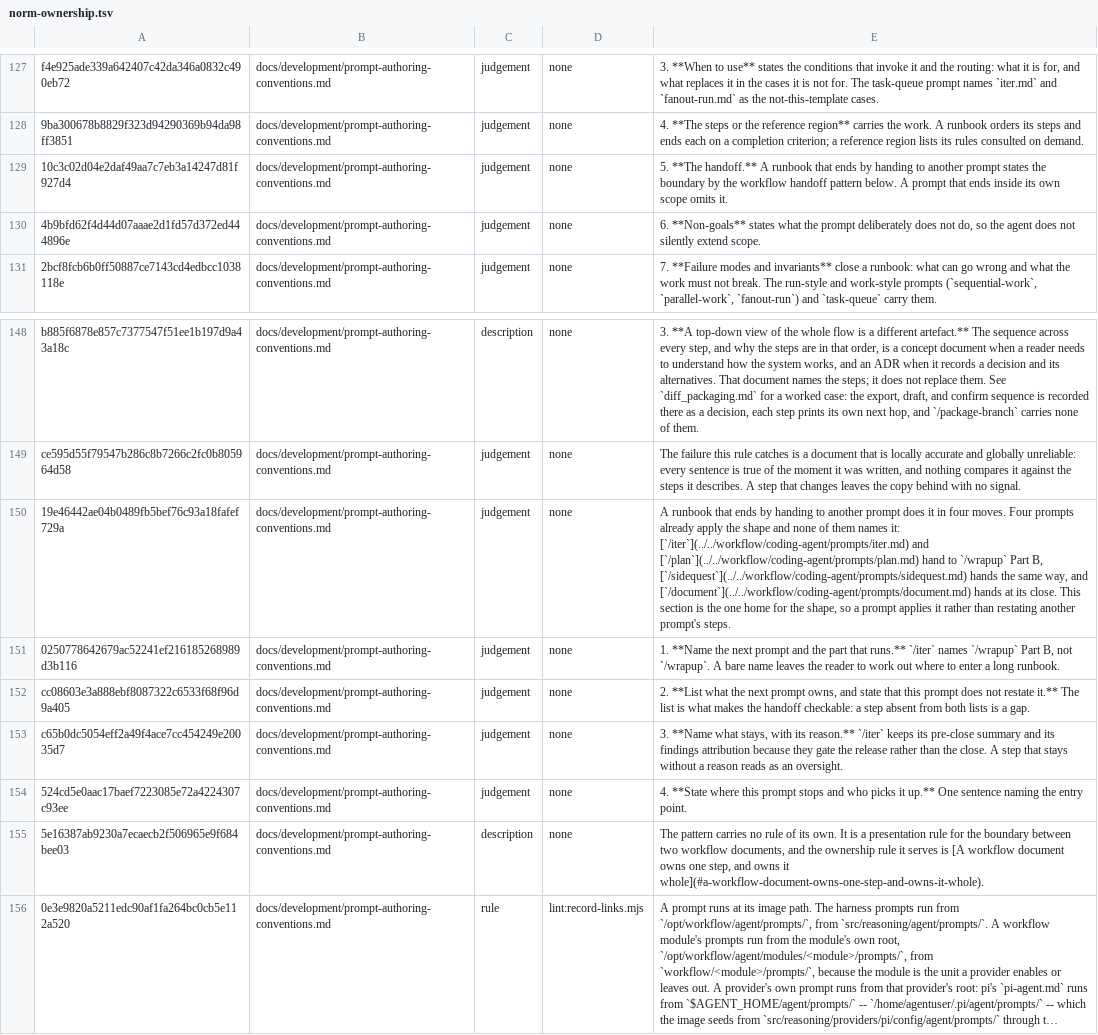
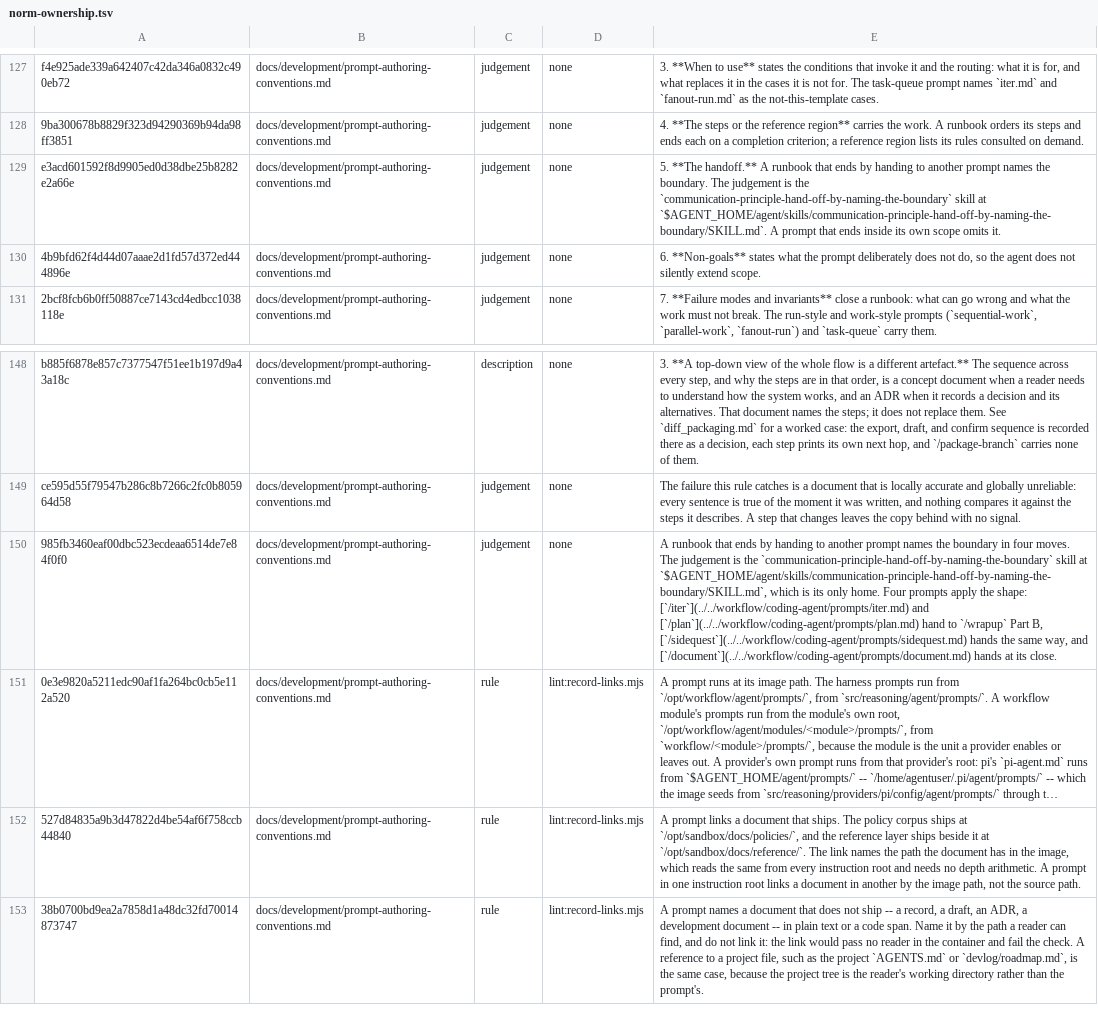
Before and after one commit to yaojiethng/agent-sandbox, a TSV file: scripts/lint/norm-ownership.tsv, drawn as a sheet; only a part is shown, gaps mark what is left out; the shorter side is filled out with more unchanged rows; long unchanged cells end in …; the diff names each change by its address in the sheet, - before the commit and + after, or states it on an @@ line.

Commit message:
workflow: file the handoff principle
The four moves move into one skill and the conventions point at it, and regrouping the judgement map becomes a script mode rather than a step retyped at each of the five landings.

```diff
--- a/scripts/lint/norm-ownership.tsv
+++ b/scripts/lint/norm-ownership.tsv
-A129: 10c3c02d04e2daf49aa7c7eb3a14247d81f927d4
+A129: e3acd601592f8d9905ed0d38dbe25b8282e2a66e
-E129: …another prompt states the boundary by the workflow handoff pattern below. A prompt…
+E129: …another prompt names the boundary. The judgement is the `communication-principle-hand-off-by-naming-the-boundary` skill at `$AGENT_HOME/agent/skills/communication-principle-hand-off-by-naming-the-boundary/SKILL.md`. A prompt…
-A150: 19e46442ae04b0489fb5bef76c93a18fafef729a
+A150: 985fb3460eaf00dbc523ecdeaa6514de7e84f0f0
-E150: …another prompt does it in four moves. Four prompts already apply the shape and none of them names it: [`/iter`](../../workflow/coding-agent/prompts/iter.md) and [`/plan`](../../workflow/coding-agent/prompts/plan.md) hand to `/wrapup` Part B, [`/sidequest`](../../workflow/coding-agent/prompts/sidequest.md) hands the same way, and [`/document`](../../workflow/coding-agent/prompts/document.md) hands at its close. This section is the one home for the shape, so a prompt applies it rather than restating another prompt's steps.
+E150: …another prompt names the boundary in four moves. The judgement is the `communication-principle-hand-off-by-naming-the-boundary` skill at `$AGENT_HOME/agent/skills/communication-principle-hand-off-by-naming-the-boundary/SKILL.md`, which is its only home. Four prompts apply the shape: [`/iter`](../../workflow/coding-agent/prompts/iter.md) and [`/plan`](../../workflow/coding-agent/prompts/plan.md) hand to `/wrapup` Part B, [`/sidequest`](../../workflow/coding-agent/prompts/sidequest.md) hands the same way, and [`/document`](../../workflow/coding-agent/prompts/document.md) hands at its close.
-row 151: 0250778642679ac52241ef216185268989d3b116 | docs/development/prompt-authoring-conventions.md | judgement | none | 1. **Name the next prompt and the part that runs.** `/iter` names `/wrapup` Part B, not `/wrapup`. A bare name leaves the reader to work out where to enter a long runbook.
-row 152: cc08603e3a888ebf8087322c6533f68f96d9a405 | docs/development/prompt-authoring-conventions.md | judgement | none | 2. **List what the next prompt owns, and state that this prompt does not restate it.** The list is what makes the handoff checkable: a step absent from both lists is a gap.
-row 153: c65b0dc5054eff2a49f4ace7cc454249e20035d7 | docs/development/prompt-authoring-conventions.md | judgement | none | 3. **Name what stays, with its reason.** `/iter` keeps its pre-close summary and its findings attribution because they gate the release rather than the close. A step that stays without a reason reads as an oversight.
-row 154: 524cd5e0aac17baef7223085e72a4224307c93ee | docs/development/prompt-authoring-conventions.md | judgement | none | 4. **State where this prompt stops and who picks it up.** One sentence naming the entry point.
-row 155: 5e16387ab9230a7ecaecb2f506965e9f684bee03 | docs/development/prompt-authoring-conventions.md | description | none | The pattern carries no rule of its own. It is a presentation rule for the boundary between two workflow documents, and the ownership rule it serves is [A workflow document owns one step, and owns it whole](#a-workflow-document-owns-one-step-and-owns-it-whole).
```
Also changed, not shown: scripts/lint/norm-judgements.tsv, 5 other files.
